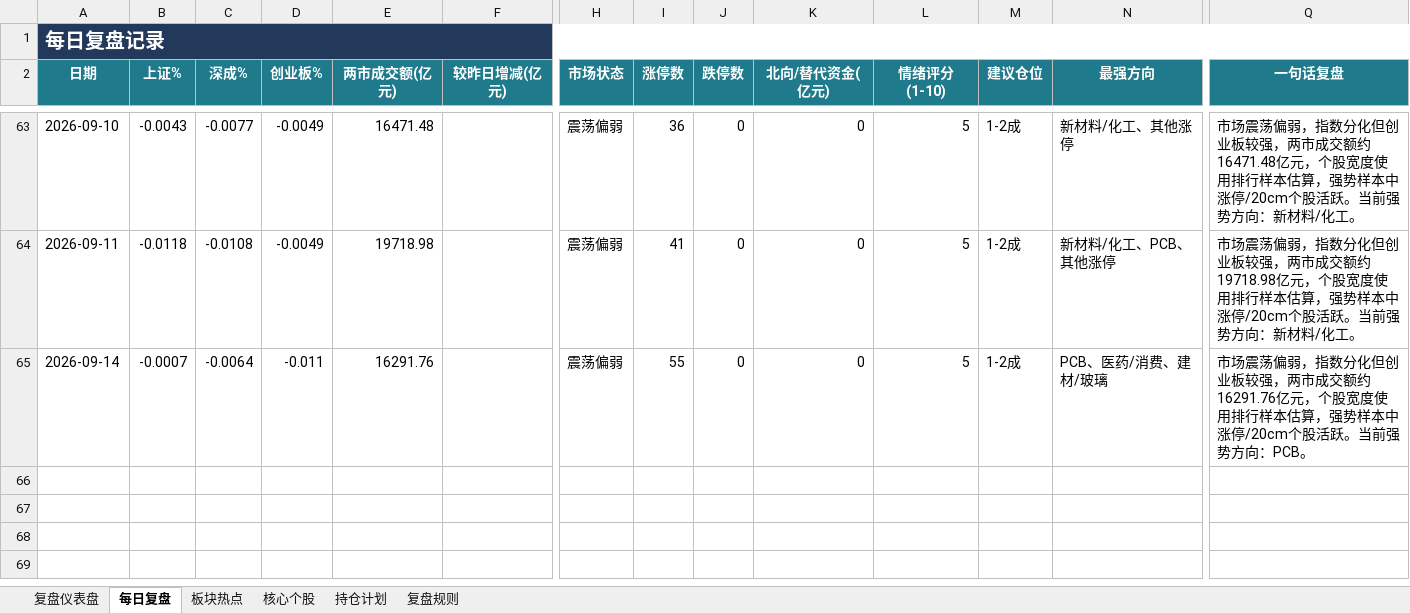
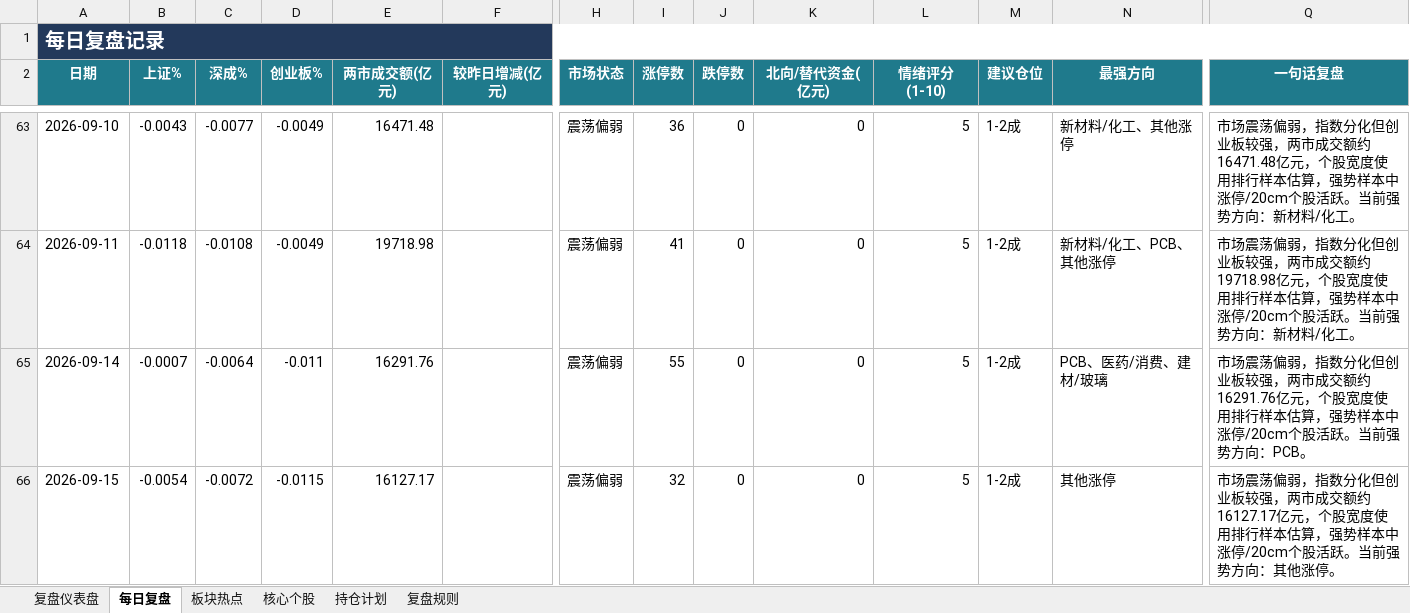
Before and after one commit to Toristricky/a-share-daily-review, an Excel workbook: 每日A股复盘表.xlsx, sheet 每日复盘, drawn as a sheet; only a part is shown, gaps mark what is left out; values as stored, in another font and other column widths than the file's, no borders; rows hold the shown columns only; the diff names each change by its address in the sheet, - before the commit and + after, or states it on an @@ line.

```diff
--- a/每日A股复盘表.xlsx (sheet 每日复盘)
+++ b/每日A股复盘表.xlsx (sheet 每日复盘)
+row 66: 2026-09-15 | -0.0054 | -0.0072 | -0.0115 | 16127.17 |  | 震荡偏弱 | 32 | 0 | 0 | 5 | 1-2成 | 其他涨停 | 市场震荡偏弱，指数分化但创业板较强，两市成交额约16127.17亿元，个股宽度使用排行样本估算，强势样本中涨停/20cm个股活跃。当前强势方向：其他涨停。
```
Also changed, not shown: 3 other files.
